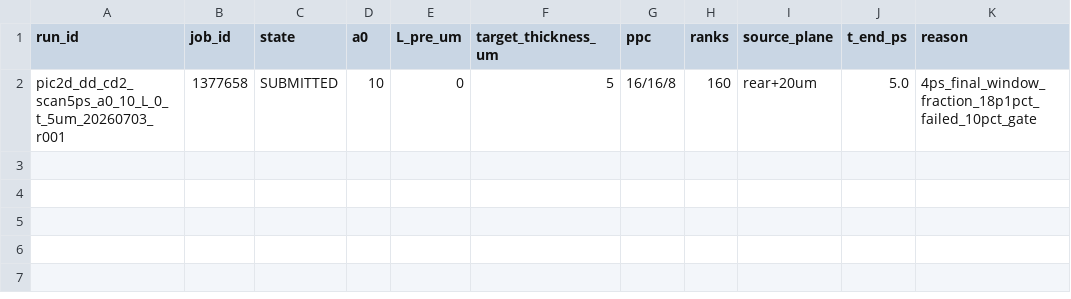
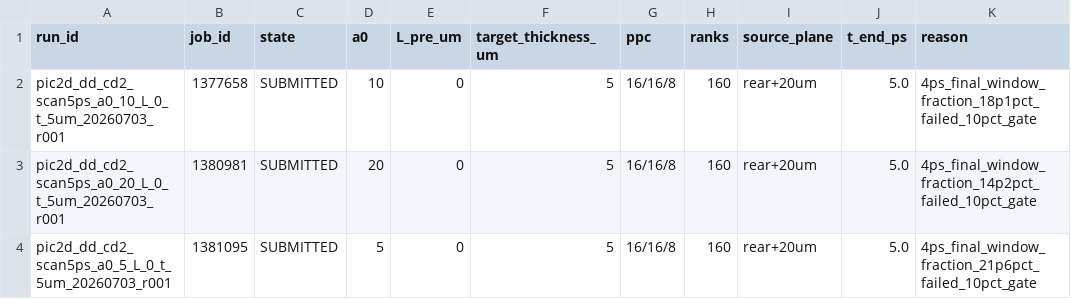
Before and after one commit to xiaojiujiuboom/no5gongzuo, a CSV file: hpc/pic_scan_extensions_20260703_jobs.csv, drawn as a sheet; the diff names each change by its address in the sheet, - before the commit and + after, or states it on an @@ line.

Commit message:
Record additional PIC scan gate failures

```diff
--- a/hpc/pic_scan_extensions_20260703_jobs.csv
+++ b/hpc/pic_scan_extensions_20260703_jobs.csv
+row 3: pic2d_dd_cd2_scan5ps_a0_20_L_0_t_5um_20260703_r001 | 1380981 | SUBMITTED | 20 | 0 | 5 | 16/16/8 | 160 | rear+20um | 5.0 | 4ps_final_window_fraction_14p2pct_failed_10pct_gate
+row 4: pic2d_dd_cd2_scan5ps_a0_5_L_0_t_5um_20260703_r001 | 1381095 | SUBMITTED | 5 | 0 | 5 | 16/16/8 | 160 | rear+20um | 5.0 | 4ps_final_window_fraction_21p6pct_failed_10pct_gate
```
Also changed, not shown: hpc/pic_scan4ps_first_20260702_jobs.csv, 2 other files.
